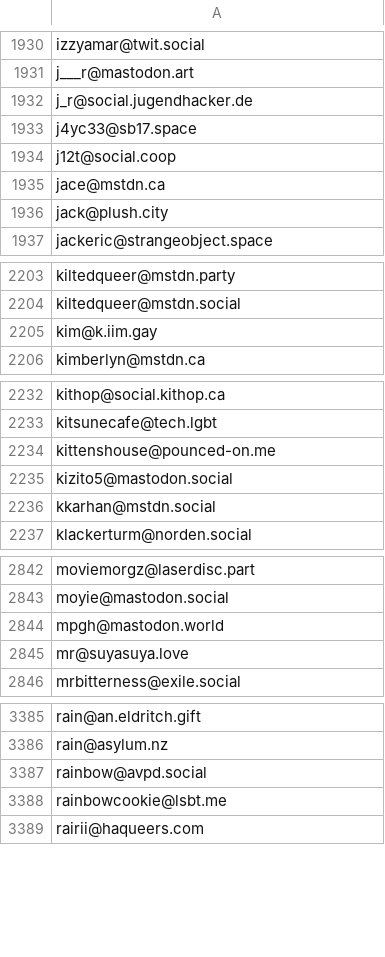
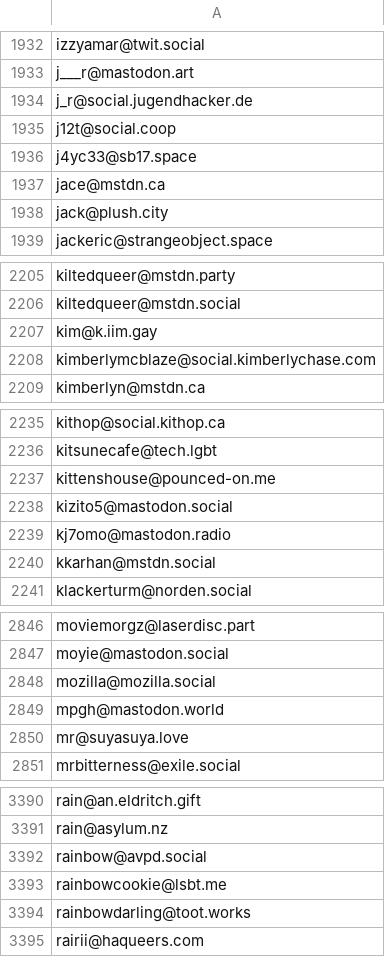
Before and after one commit to avidansternberg/project-blocklist, a CSV file: toxic-fediverse-user.csv, drawn as a sheet; only a part is shown, gaps mark what is left out; the diff covers the shown part only.

Commit message:
More extremists

```diff
--- a/toxic-fediverse-user.csv
+++ b/toxic-fediverse-user.csv
@@ -1932,4 +1934,4 @@ j___r@mastodon.art
 j_r@social.jugendhacker.de
-j4yc33@sb17.space
 j12t@social.coop
+j4yc33@sb17.space
 jace@mstdn.ca
@@ -2205,2 +2207,3 @@ kiltedqueer@mstdn.social
 kim@k.iim.gay
+kimberlymcblaze@social.kimberlychase.com
 kimberlyn@mstdn.ca
@@ -2235,2 +2238,3 @@ kittenshouse@pounced-on.me
 kizito5@mastodon.social
+kj7omo@mastodon.radio
 kkarhan@mstdn.social
@@ -2843,2 +2847,3 @@ moviemorgz@laserdisc.part
 moyie@mastodon.social
+mozilla@mozilla.social
 mpgh@mastodon.world
@@ -3388,2 +3393,3 @@ rainbow@avpd.social
 rainbowcookie@lsbt.me
+rainbowdarling@toot.works
 rairii@haqueers.com
```
Also changed, not shown: 5 added rows and 18 moved rows elsewhere in this file.
